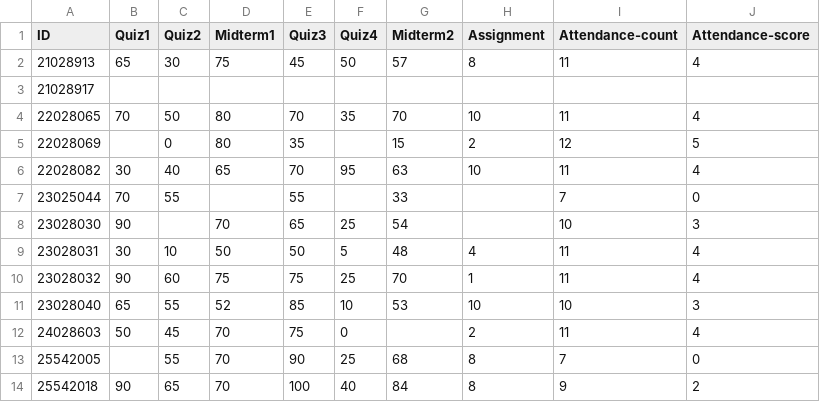
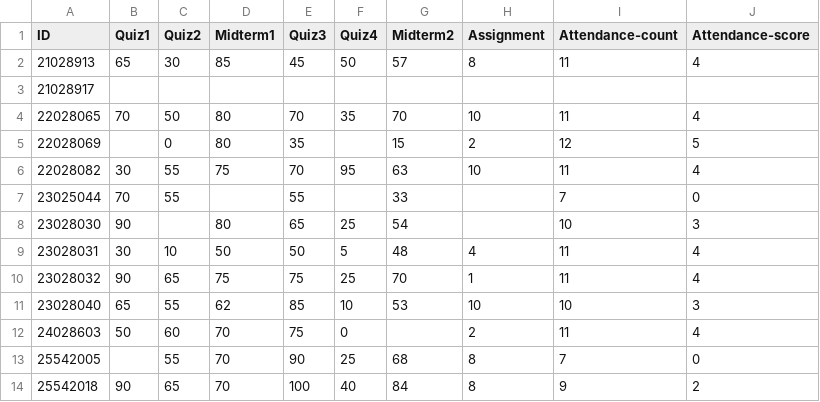
Before and after one commit to alperyilmaz/mbg4181, a CSV file: notlar-publish.csv, drawn as a sheet.

Commit message:
fix midterm and quiz2 scores

```diff
--- a/notlar-publish.csv
+++ b/notlar-publish.csv
@@ -1,3 +1,3 @@
 ID,Quiz1,Quiz2,Midterm1,Quiz3,Quiz4,Midterm2,Assignment,Attendance-count,Attendance-score
-21028913,65,30,75,45,50,57,8,11,4
+21028913,65,30,85,45,50,57,8,11,4
 21028917,,,,,,,,,
@@ -5,9 +5,9 @@ ID,Quiz1,Quiz2,Midterm1,Quiz3,Quiz4,Midterm2,Assignment,Attendance-count,Attenda
 22028069,,0,80,35,,15,2,12,5
-22028082,30,40,65,70,95,63,10,11,4
+22028082,30,55,75,70,95,63,10,11,4
 23025044,70,55,,55,,33,,7,0
-23028030,90,,70,65,25,54,,10,3
+23028030,90,,80,65,25,54,,10,3
 23028031,30,10,50,50,5,48,4,11,4
-23028032,90,60,75,75,25,70,1,11,4
-23028040,65,55,52,85,10,53,10,10,3
-24028603,50,45,70,75,0,,2,11,4
+23028032,90,65,75,75,25,70,1,11,4
+23028040,65,55,62,85,10,53,10,10,3
+24028603,50,60,70,75,0,,2,11,4
 25542005,,55,70,90,25,68,8,7,0
```
Also changed, not shown: 11 other files.
